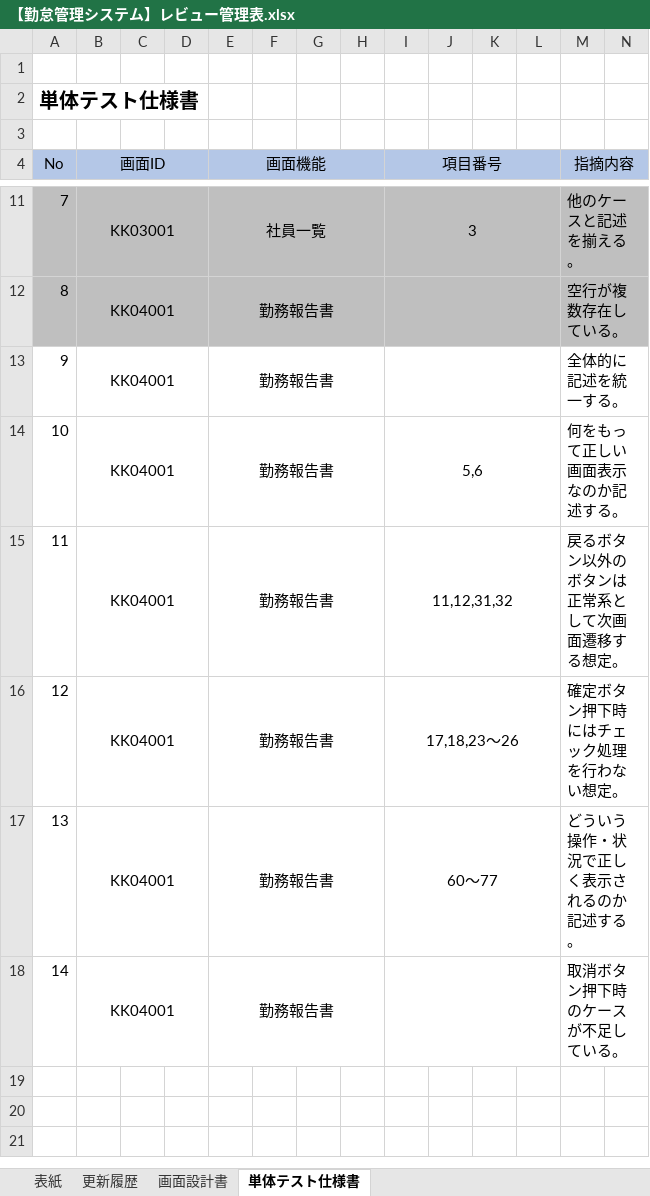
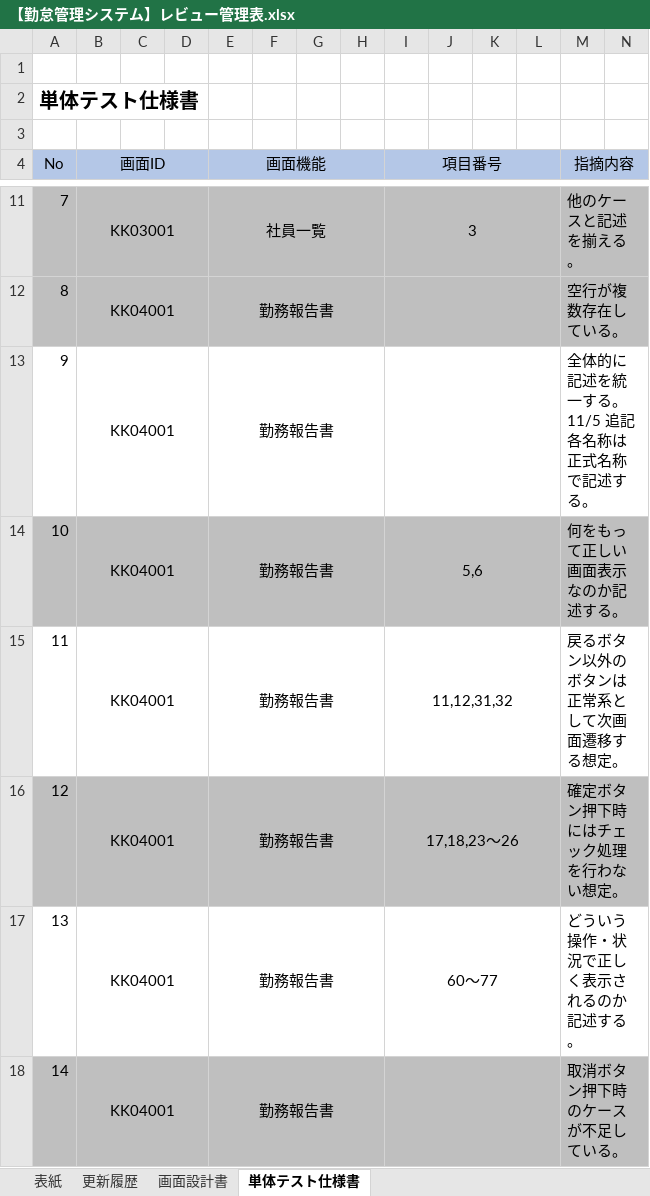
Before and after one commit to senshinsoft/ss-kintai, an Excel workbook: docs/管理表/【勤怠管理システム】レビュー管理表.xlsx, sheet 単体テスト仕様書, drawn as a sheet; only a part is shown, gaps mark what is left out; values as stored, in another font and other column widths than the file's, no borders; ↵ is a line break in a cell; the diff covers the shown part only; the diff names each change by its address in the sheet, - before the commit and + after, or states it on an @@ line.

```diff
--- a/docs/管理表/【勤怠管理システム】レビュー管理表.xlsx (sheet 単体テスト仕様書)
+++ b/docs/管理表/【勤怠管理システム】レビュー管理表.xlsx (sheet 単体テスト仕様書)
-M13 (指摘内容): 全体的に記述を統一する。
+M13 (指摘内容): 全体的に記述を統一する。 ↵ 11/5 追記 各名称は正式名称で記述する。
-A14:N14 fill: none
+A14:N14 fill: #BFBFBF
-A16:N16 fill: none
+A16:N16 fill: #BFBFBF
-A18:N18 fill: none
+A18:N18 fill: #BFBFBF
```
Also changed, not shown: cell formats elsewhere in this sheet, sheet 画面設計書.
